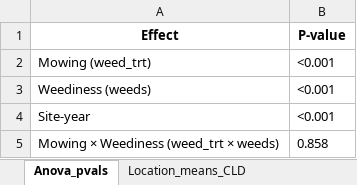
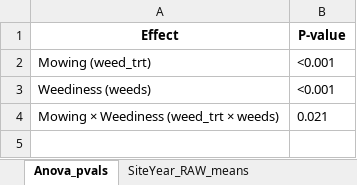
Before and after one commit to ericyoungerman/IMT, an Excel workbook: rmarkdowns/analysis/tables/weed-biomass/ecobean/total/Ecobean_total-weed-biomass_all-tables.xlsx, sheet Anova_pvals, drawn as a sheet; values as stored, in another font and other column widths than the file's, no borders; removed rows and columns are numbered as before the commit, all else as after; the diff names each change by its address in the sheet, - before the commit and + after, or states it on an @@ line.

```diff
--- a/rmarkdowns/analysis/tables/weed-biomass/ecobean/total/Ecobean_total-weed-biomass_all-tables.xlsx (sheet Anova_pvals)
+++ b/rmarkdowns/analysis/tables/weed-biomass/ecobean/total/Ecobean_total-weed-biomass_all-tables.xlsx (sheet Anova_pvals)
-sheet tab: Location_means_CLD
+sheet tab: SiteYear_RAW_means
-row 4: Site-year | <0.001
-B4 (P-value): 0.858
+B4 (P-value): 0.021
```
Also changed, not shown: sheet Weediness_means_CLD, sheet Model_info, sheet Treatment_means_CLD, sheet SiteYear_RAW_means, other sheet tabs, 32 other files.
